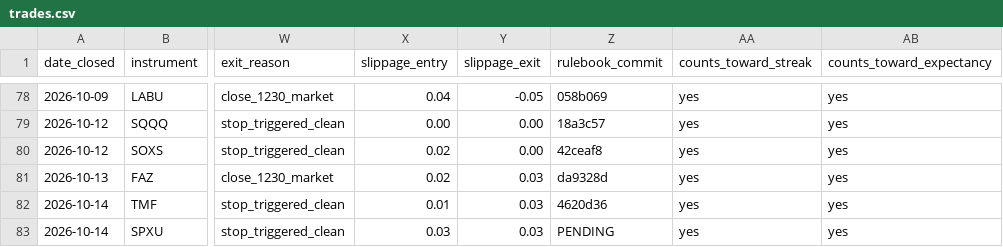
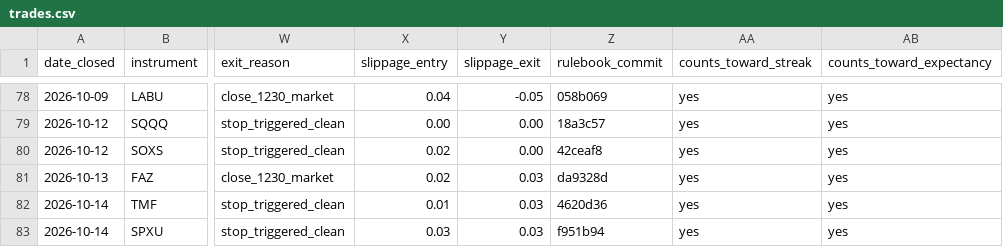
Before and after one commit to adamelci-22/Main, a CSV file: archive/trades.csv, drawn as a sheet; only a part is shown, gaps mark what is left out; the diff names each change by its address in the sheet, - before the commit and + after, or states it on an @@ line.

```diff
--- a/archive/trades.csv
+++ b/archive/trades.csv
-Z83 (rulebook_commit): PENDING
+Z83 (rulebook_commit): f951b94
```
Also changed, not shown: 1 other file.
